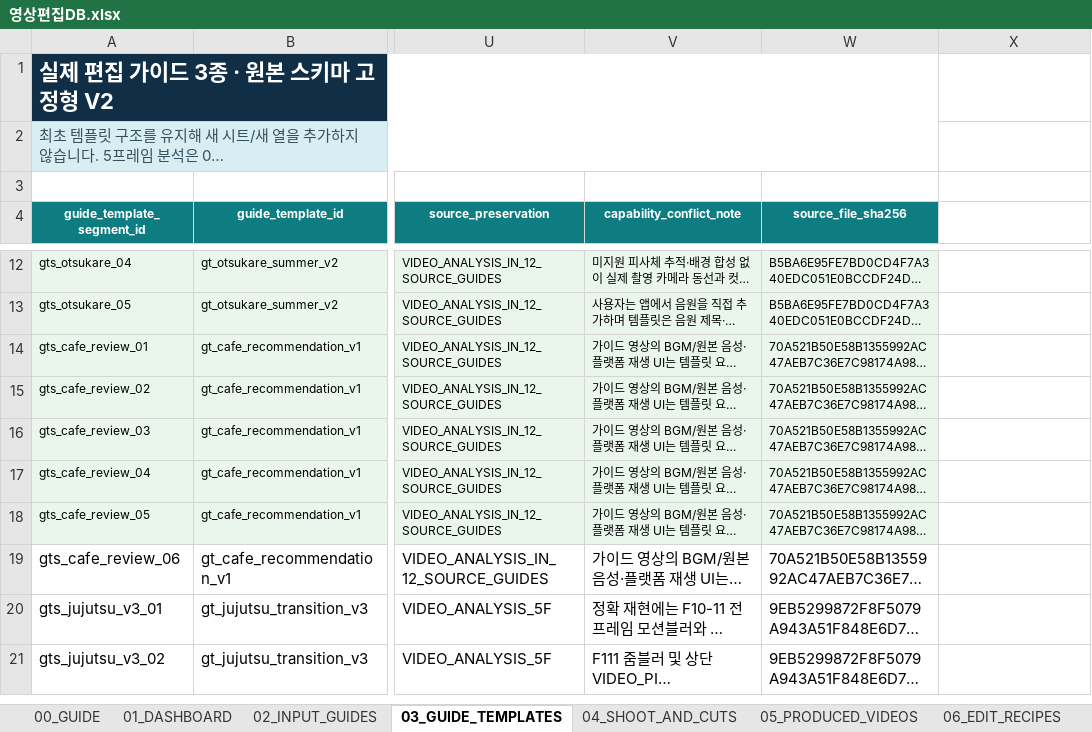
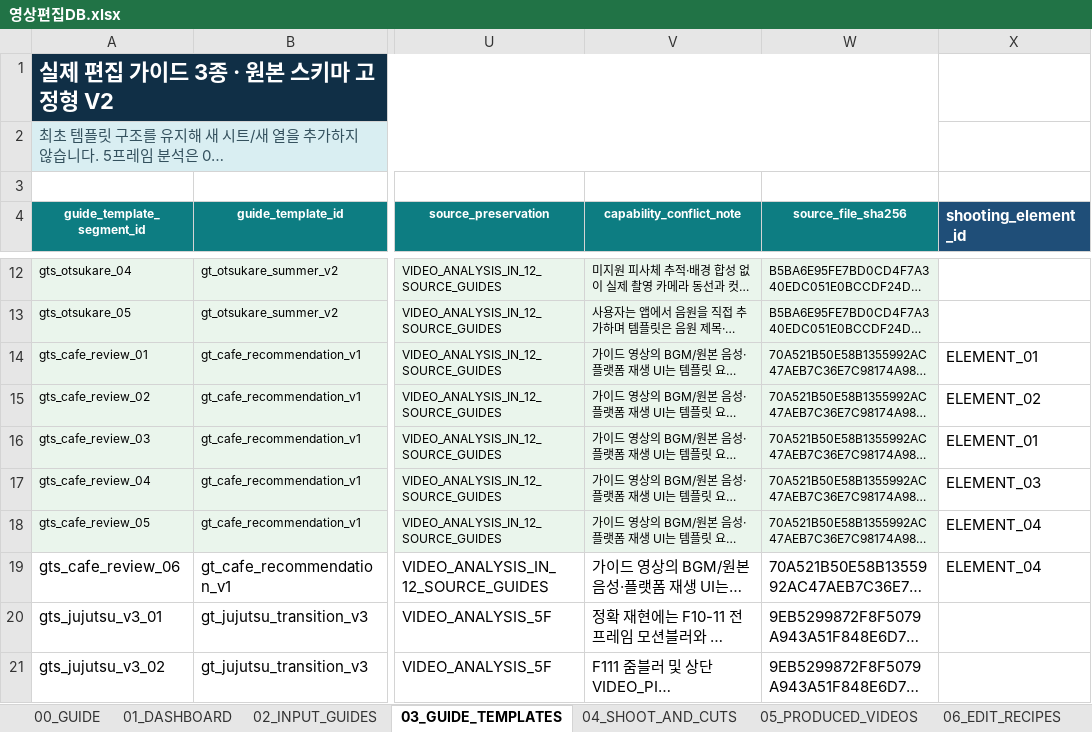
Before and after one commit to skt-flyai-9th/AI, an Excel workbook: app/template_knowledge/sources/영상편집DB.xlsx, sheet 03_GUIDE_TEMPLATES, drawn as a sheet; only a part is shown, gaps mark what is left out; long unchanged cells end in …; values as stored, in another font and other column widths than the file's, no borders; the diff names each change by its address in the sheet, - before the commit and + after, or states it on an @@ line.

Commit message:
feat: add informational shortform shooting elements

```diff
--- a/app/template_knowledge/sources/영상편집DB.xlsx (sheet 03_GUIDE_TEMPLATES)
+++ b/app/template_knowledge/sources/영상편집DB.xlsx (sheet 03_GUIDE_TEMPLATES)
-X4: (empty)
+X4: shooting_element_id
-X4 fill: none
+X4 fill: #1F4E78
-X14 (shooting_element_id): (empty)
+X14 (shooting_element_id): ELEMENT_01
-X15 (shooting_element_id): (empty)
+X15 (shooting_element_id): ELEMENT_02
-X16 (shooting_element_id): (empty)
+X16 (shooting_element_id): ELEMENT_01
-X17 (shooting_element_id): (empty)
+X17 (shooting_element_id): ELEMENT_03
-X18:X19 (shooting_element_id): (empty)
+X18:X19 (shooting_element_id): ELEMENT_04
```
Also changed, not shown: sheet 02_INPUT_GUIDES, other sheet tabs, 15 other files.
